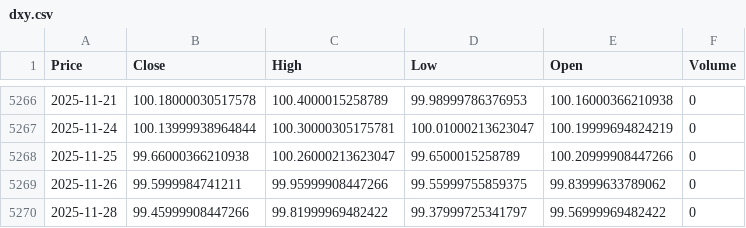
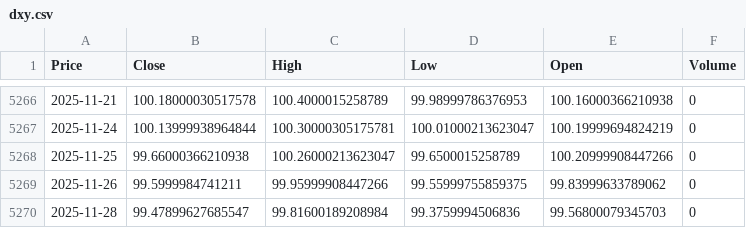
Before and after one commit to Kevin-mgz/gold-price-forecasting-ml, a CSV file: data/raw/dxy.csv, drawn as a sheet; only a part is shown, gaps mark what is left out; the diff names each change by its address in the sheet, - before the commit and + after, or states it on an @@ line.

```diff
--- a/data/raw/dxy.csv
+++ b/data/raw/dxy.csv
-B5270 (Close): 99.45999908447266
+B5270 (Close): 99.47899627685547
-C5270 (High): 99.81999969482422
+C5270 (High): 99.81600189208984
-D5270 (Low): 99.37999725341797
+D5270 (Low): 99.3759994506836
-E5270 (Open): 99.56999969482422
+E5270 (Open): 99.56800079345703
```
Also changed, not shown: data/raw/gold_price.csv, 5 other files.
